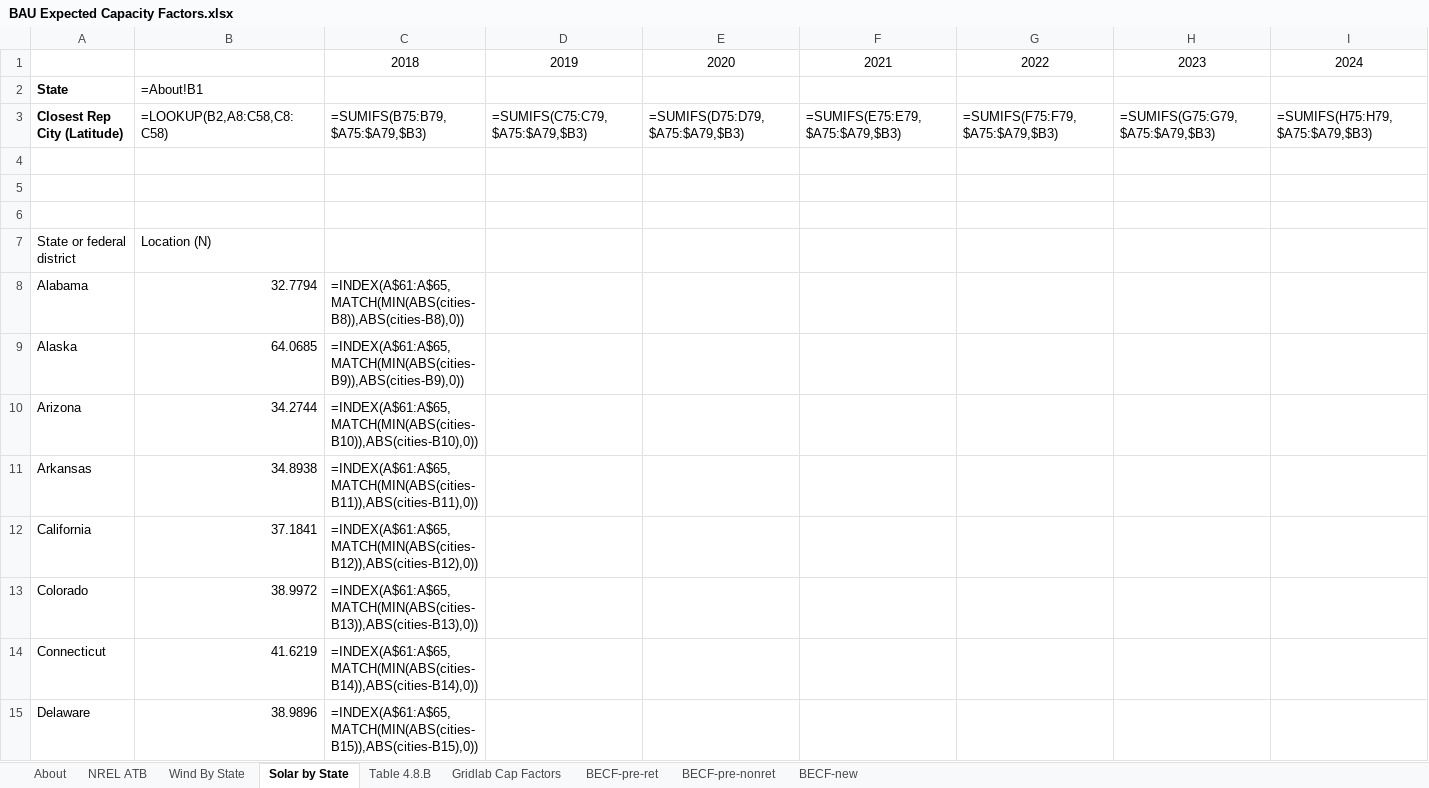
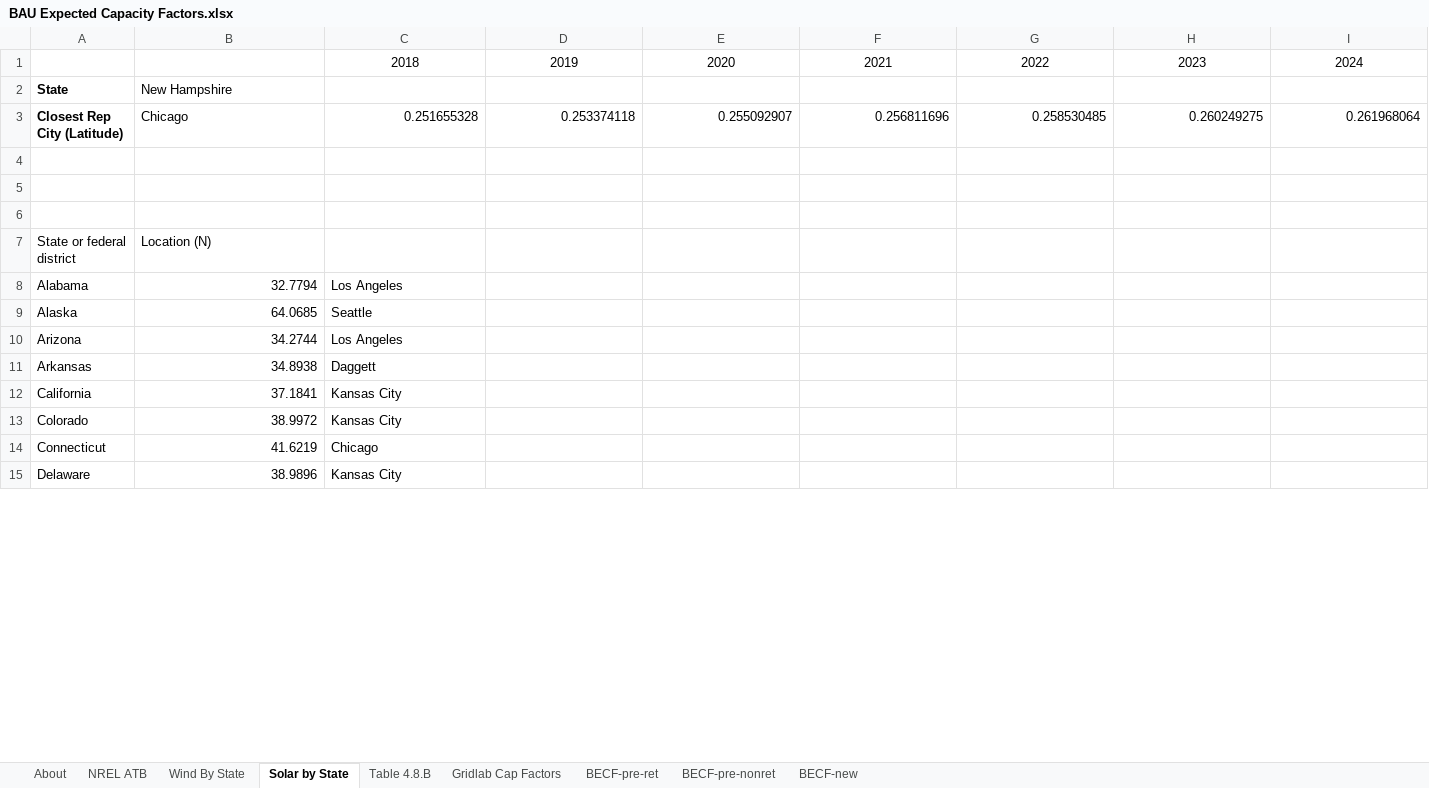
Before and after one commit to EnergyInnovation/eps-newhampshire, an Excel workbook: InputData/elec/BECF/BAU Expected Capacity Factors.xlsx, sheet Solar by State, drawn as a sheet; only a part is shown; values as stored, in another font and other column widths than the file's, no borders; formulas without a stored value are shown as written; removed rows and columns are numbered as before the commit, all else as after; rows hold the shown columns only; the diff covers the shown part only; the diff names each change by its address in the sheet, - before the commit and + after, or states it on an @@ line.

```diff
--- a/InputData/elec/BECF/BAU Expected Capacity Factors.xlsx (sheet Solar by State)
+++ b/InputData/elec/BECF/BAU Expected Capacity Factors.xlsx (sheet Solar by State)
-B2: =About!B1
+B2: New Hampshire
-row 3: Closest Rep City (Latitude) | =LOOKUP(B2,A8:C58,C8:C58) | =SUMIFS(B75:B79,$A75:$A79,$B3) | =SUMIFS(C75:C79,$A75:$A79,$B3) | =SUMIFS(D75:D79,$A75:$A79,$B3) | =SUMIFS(E75:E79,$A75:$A79,$B3) | =SUMIFS(F75:F79,$A75:$A79,$B3) | =SUMIFS(G75:G79,$A75:$A79,$B3) | =SUMIFS(H75:H79,$A75:$A79,$B3)
+row 3: Closest Rep City (Latitude) | Chicago | 0.251655328 | 0.253374118 | 0.255092907 | 0.256811696 | 0.258530485 | 0.260249275 | 0.261968064
-C8: =INDEX(A$61:A$65,MATCH(MIN(ABS(cities-B8)),ABS(cities-B8),0))
+C8: Los Angeles
-C9: =INDEX(A$61:A$65,MATCH(MIN(ABS(cities-B9)),ABS(cities-B9),0))
+C9: Seattle
-C10: =INDEX(A$61:A$65,MATCH(MIN(ABS(cities-B10)),ABS(cities-B10),0))
+C10: Los Angeles
-C11: =INDEX(A$61:A$65,MATCH(MIN(ABS(cities-B11)),ABS(cities-B11),0))
+C11: Daggett
-C12: =INDEX(A$61:A$65,MATCH(MIN(ABS(cities-B12)),ABS(cities-B12),0))
+C12: Kansas City
-C13: =INDEX(A$61:A$65,MATCH(MIN(ABS(cities-B13)),ABS(cities-B13),0))
+C13: Kansas City
-C14: =INDEX(A$61:A$65,MATCH(MIN(ABS(cities-B14)),ABS(cities-B14),0))
+C14: Chicago
-C15: =INDEX(A$61:A$65,MATCH(MIN(ABS(cities-B15)),ABS(cities-B15),0))
+C15: Kansas City
```
Also changed, not shown: 43 edited cells elsewhere in this sheet, sheet BECF-new, sheet NREL ATB, sheet BECF-pre-nonret, sheet Wind By State, sheet Gridlab Cap Factors, sheet BECF-pre-ret, 1 more sheet, InputData/elec/BGDPbES/BAU Guaranteed Dispatch Perc by Elec Source.xlsx, 45 other files.
